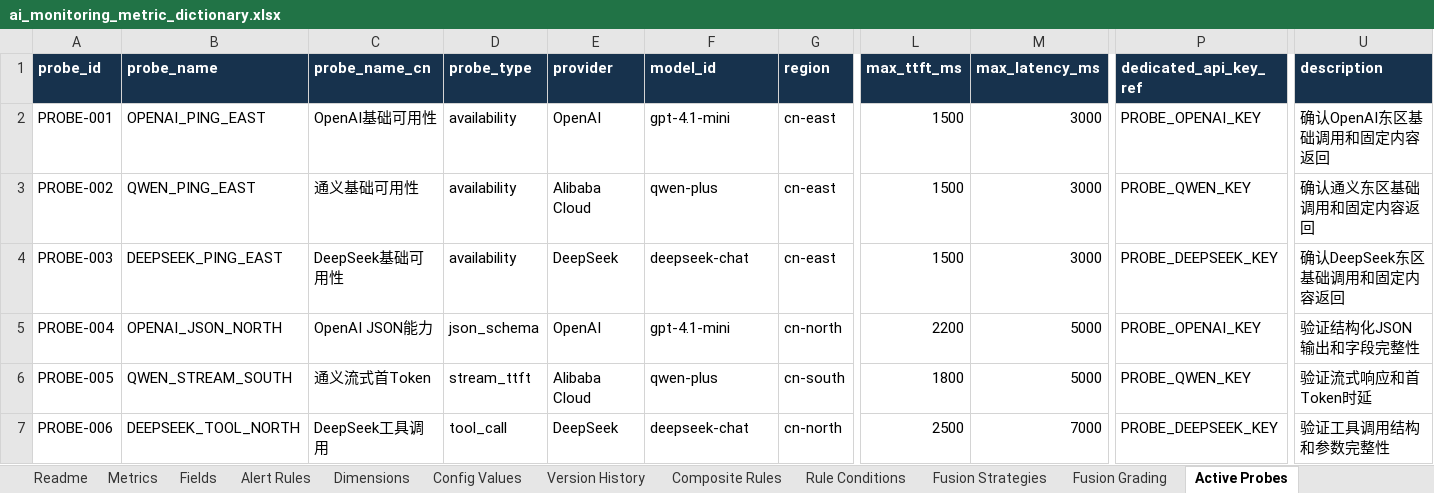
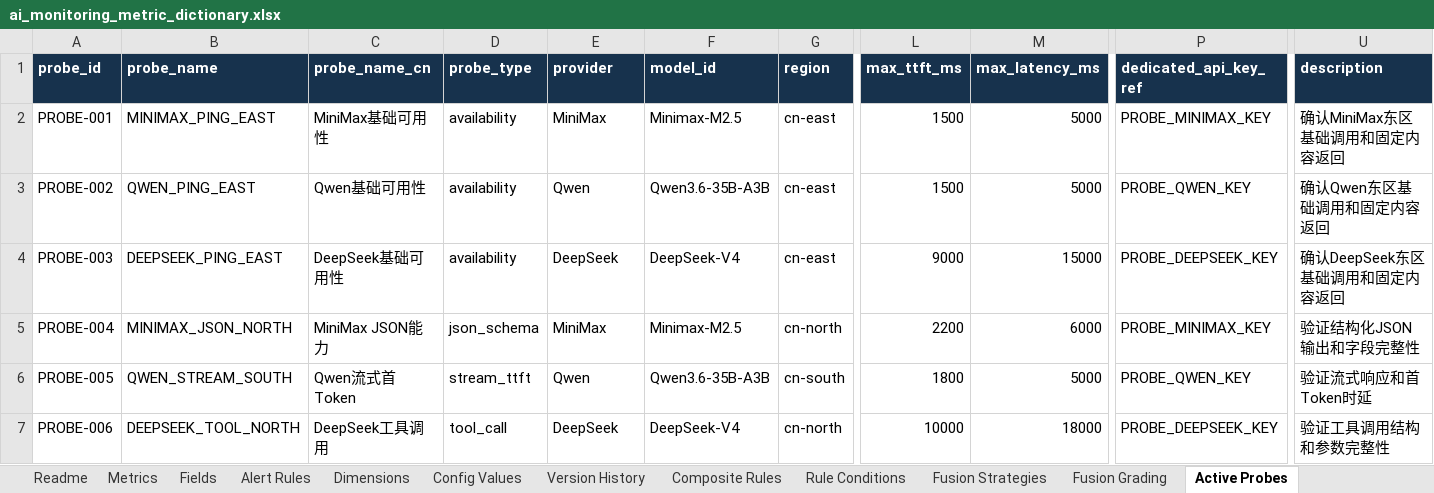
Before and after one commit to Goodgebaker/ai-operations-decision-dashboard, an Excel workbook: docs/ai_monitoring_metric_dictionary.xlsx, sheet Active Probes, drawn as a sheet; only a part is shown, gaps mark what is left out; values as stored, in another font and other column widths than the file's, no borders; conditional formats and table styles not drawn; the diff names each change by its address in the sheet, - before the commit and + after, or states it on an @@ line.

Commit message:
Integrate real resource data and capacity dashboard

```diff
--- a/docs/ai_monitoring_metric_dictionary.xlsx (sheet Active Probes)
+++ b/docs/ai_monitoring_metric_dictionary.xlsx (sheet Active Probes)
-B2 (probe_name): OPENAI_PING_EAST
+B2 (probe_name): MINIMAX_PING_EAST
-C2 (probe_name_cn): OpenAI基础可用性
+C2 (probe_name_cn): MiniMax基础可用性
-E2 (provider): OpenAI
+E2 (provider): MiniMax
-F2 (model_id): gpt-4.1-mini
+F2 (model_id): Minimax-M2.5
-M2:M3 (max_latency_ms): 3000
+M2:M3 (max_latency_ms): 5000
-P2 (dedicated_api_key_ref): PROBE_OPENAI_KEY
+P2 (dedicated_api_key_ref): PROBE_MINIMAX_KEY
-U2 (description): 确认OpenAI东区基础调用和固定内容返回
+U2 (description): 确认MiniMax东区基础调用和固定内容返回
-C3 (probe_name_cn): 通义基础可用性
+C3 (probe_name_cn): Qwen基础可用性
-E3 (provider): Alibaba Cloud
+E3 (provider): Qwen
-F3 (model_id): qwen-plus
+F3 (model_id): Qwen3.6-35B-A3B
-U3 (description): 确认通义东区基础调用和固定内容返回
+U3 (description): 确认Qwen东区基础调用和固定内容返回
-F4 (model_id): deepseek-chat
+F4 (model_id): DeepSeek-V4
-L4 (max_ttft_ms): 1500
+L4 (max_ttft_ms): 9000
-M4 (max_latency_ms): 3000
+M4 (max_latency_ms): 15000
-B5 (probe_name): OPENAI_JSON_NORTH
+B5 (probe_name): MINIMAX_JSON_NORTH
-C5 (probe_name_cn): OpenAI JSON能力
+C5 (probe_name_cn): MiniMax JSON能力
-E5 (provider): OpenAI
+E5 (provider): MiniMax
-F5 (model_id): gpt-4.1-mini
+F5 (model_id): Minimax-M2.5
-M5 (max_latency_ms): 5000
+M5 (max_latency_ms): 6000
-P5 (dedicated_api_key_ref): PROBE_OPENAI_KEY
+P5 (dedicated_api_key_ref): PROBE_MINIMAX_KEY
-C6 (probe_name_cn): 通义流式首Token
+C6 (probe_name_cn): Qwen流式首Token
-E6 (provider): Alibaba Cloud
+E6 (provider): Qwen
-F6 (model_id): qwen-plus
+F6 (model_id): Qwen3.6-35B-A3B
-F7 (model_id): deepseek-chat
+F7 (model_id): DeepSeek-V4
-L7 (max_ttft_ms): 2500
+L7 (max_ttft_ms): 10000
-M7 (max_latency_ms): 7000
+M7 (max_latency_ms): 18000
```
Also changed, not shown: sheet Fields, 57 other files.
